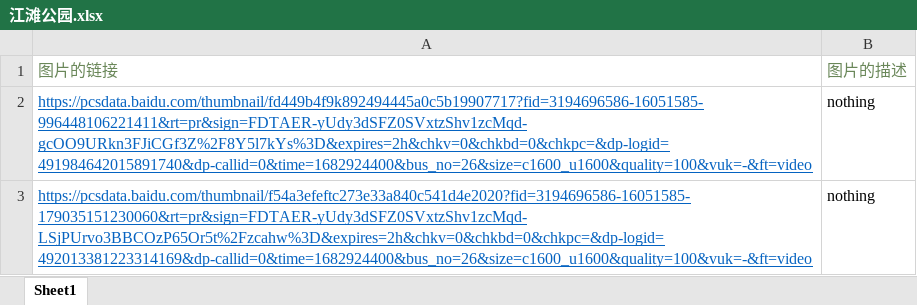
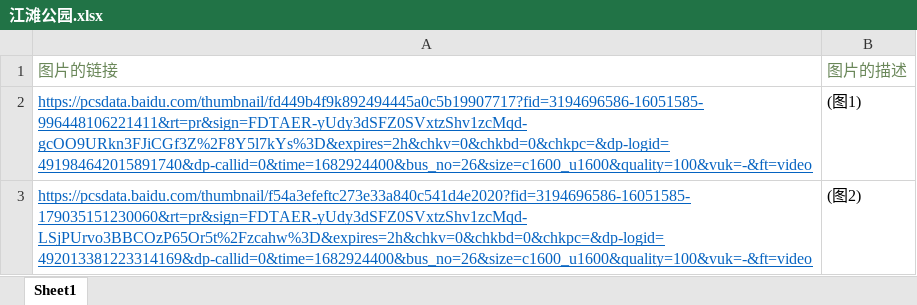
Before and after one commit to plmokn527/rosewords, an Excel workbook: 江滩公园.xlsx, sheet Sheet1, drawn as a sheet; values as stored, in another font and other column widths than the file's, no borders; the diff names each change by its address in the sheet, - before the commit and + after, or states it on an @@ line.

```diff
--- a/江滩公园.xlsx (sheet Sheet1)
+++ b/江滩公园.xlsx (sheet Sheet1)
-B2: nothing
+B2: (图1)
-B3: nothing
+B3: (图2)
```
Also changed, not shown: 9 other files.
